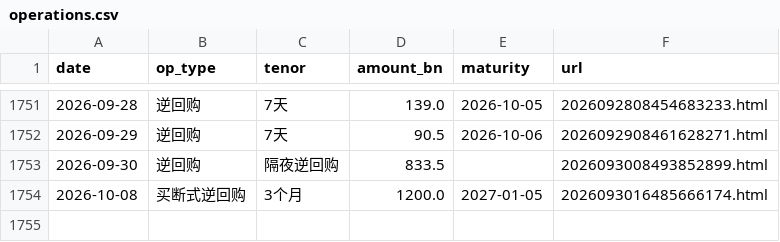
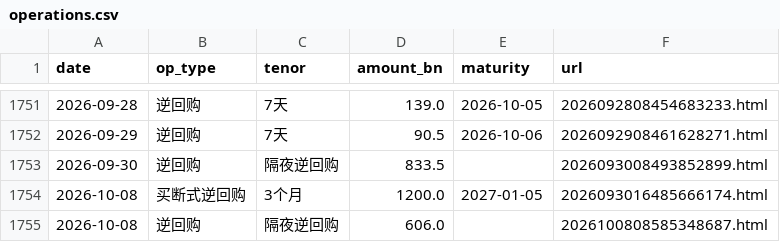
Before and after one commit to Slavduja/PBOC, a CSV file: output/operations.csv, drawn as a sheet; only a part is shown, gaps mark what is left out.

```diff
--- a/output/operations.csv
+++ b/output/operations.csv
@@ -1754 +1754,2 @@ date,op_type,tenor,amount_bn,maturity,url
 2026-10-08,买断式逆回购,3个月,1200.0,2027-01-05,2026093016485666174.html
+2026-10-08,逆回购,隔夜逆回购,606.0,,2026100808585348687.html
```
Also changed, not shown: output/markets.csv, output/pboc_liquidity.csv, 2 other files.
